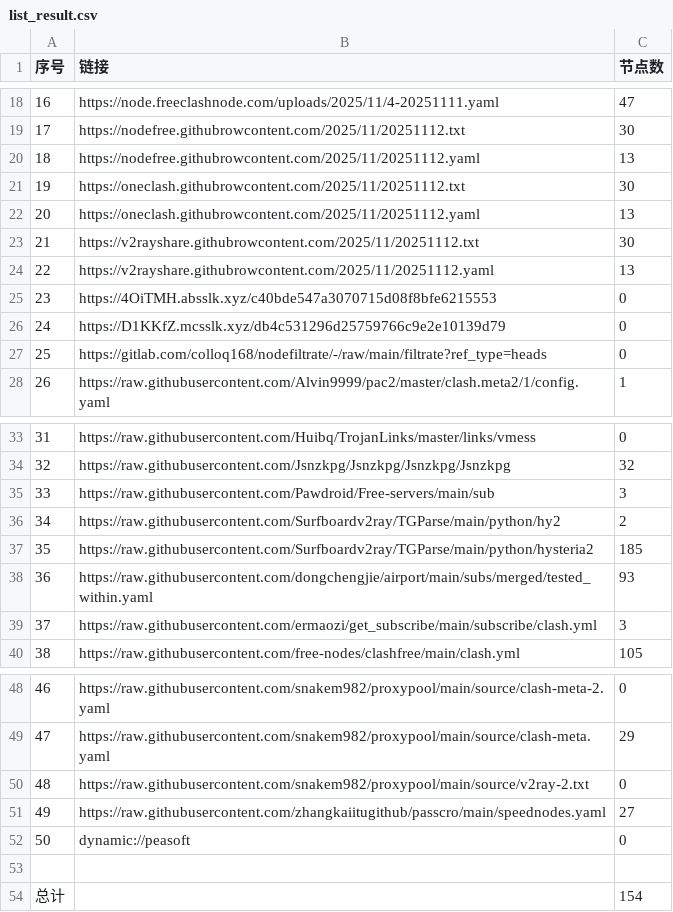
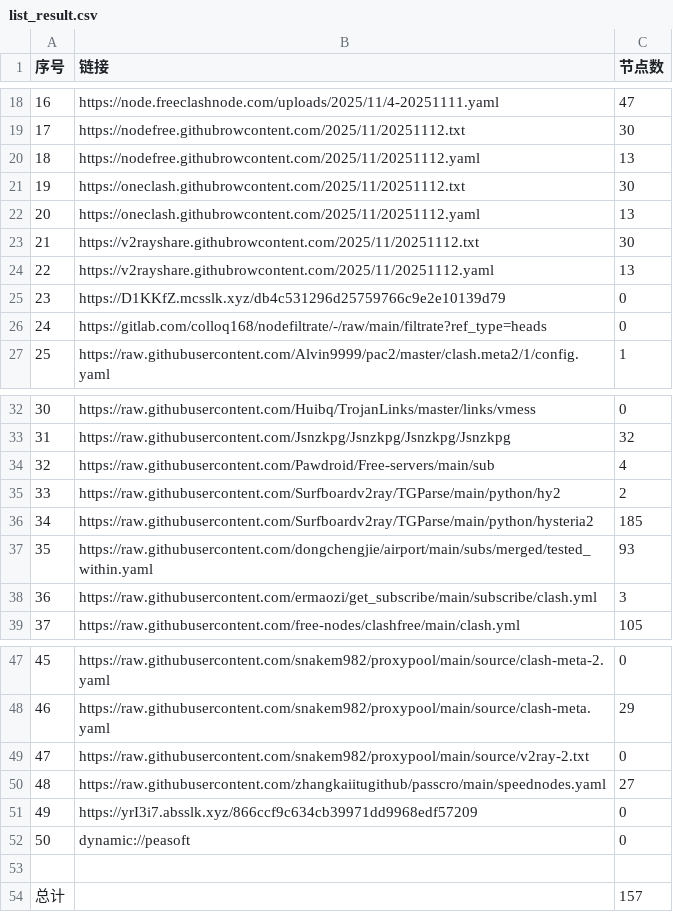
Before and after one commit to eshao731/AutoMergePublicNodes, a CSV file: list_result.csv, drawn as a sheet; only a part is shown, gaps mark what is left out; removed rows and columns are numbered as before the commit, all else as after; the diff names each change by its address in the sheet, - before the commit and + after, or states it on an @@ line.

```diff
--- a/list_result.csv
+++ b/list_result.csv
-row 25: 23 | https://4OiTMH.absslk.xyz/c40bde547a3070715d08f8bfe6215553 | 0
@@ column A (序号) renumbered between rows 25 and 50 @@
-C34 (节点数): 3
+C34 (节点数): 4
+row 51: 49 | https://yrI3i7.absslk.xyz/866ccf9c634cb39971dd9968edf57209 | 0
-C54 (节点数): 154
+C54 (节点数): 157
```
Also changed, not shown: 25 other files.
